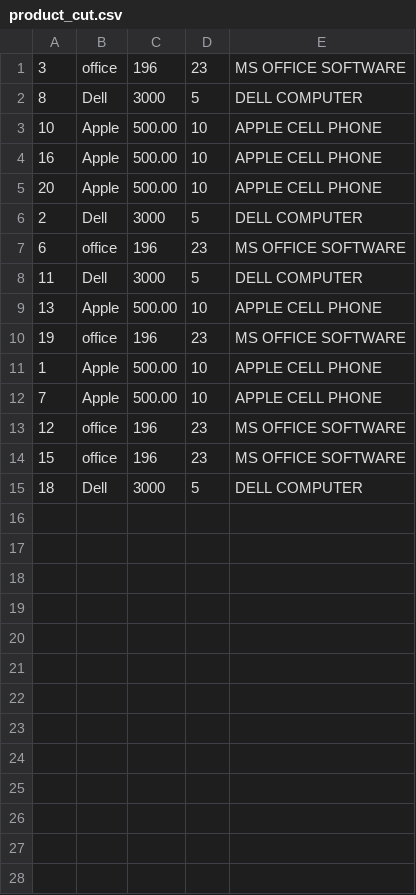
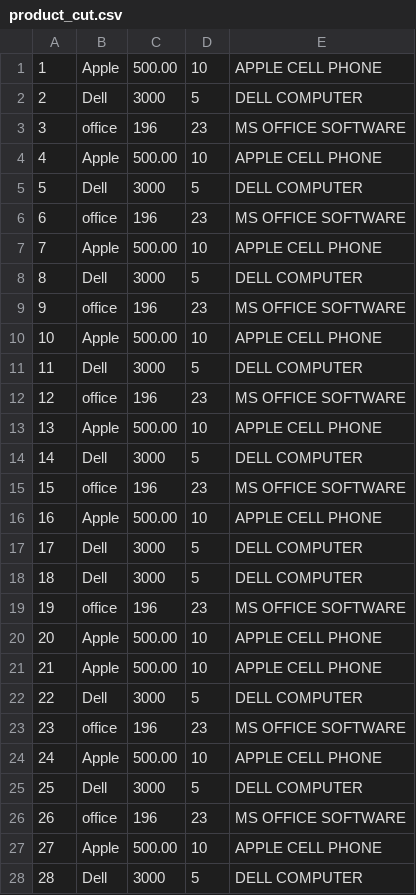
Before and after one commit to q82717182q/MasterSpringBatch, a CSV file: output/product_cut.csv, drawn as a sheet; only a part is shown; the diff covers the shown part only.

```diff
--- a/output/product_cut.csv
+++ b/output/product_cut.csv
@@ -1,15 +1,28 @@
+1,Apple,500.00,10,APPLE CELL PHONE
+2,Dell,3000,5,DELL COMPUTER
 3,office,196,23,MS OFFICE SOFTWARE
+4,Apple,500.00,10,APPLE CELL PHONE
+5,Dell,3000,5,DELL COMPUTER
+6,office,196,23,MS OFFICE SOFTWARE
+7,Apple,500.00,10,APPLE CELL PHONE
 8,Dell,3000,5,DELL COMPUTER
+9,office,196,23,MS OFFICE SOFTWARE
 10,Apple,500.00,10,APPLE CELL PHONE
+11,Dell,3000,5,DELL COMPUTER
+12,office,196,23,MS OFFICE SOFTWARE
+13,Apple,500.00,10,APPLE CELL PHONE
+14,Dell,3000,5,DELL COMPUTER
+15,office,196,23,MS OFFICE SOFTWARE
 16,Apple,500.00,10,APPLE CELL PHONE
+17,Dell,3000,5,DELL COMPUTER
+18,Dell,3000,5,DELL COMPUTER
+19,office,196,23,MS OFFICE SOFTWARE
 20,Apple,500.00,10,APPLE CELL PHONE
-2,Dell,3000,5,DELL COMPUTER
-6,office,196,23,MS OFFICE SOFTWARE
-11,Dell,3000,5,DELL COMPUTER
-13,Apple,500.00,10,APPLE CELL PHONE
-19,office,196,23,MS OFFICE SOFTWARE
-1,Apple,500.00,10,APPLE CELL PHONE
-7,Apple,500.00,10,APPLE CELL PHONE
-12,office,196,23,MS OFFICE SOFTWARE
-15,office,196,23,MS OFFICE SOFTWARE
-18,Dell,3000,5,DELL COMPUTER
+21,Apple,500.00,10,APPLE CELL PHONE
+22,Dell,3000,5,DELL COMPUTER
+23,office,196,23,MS OFFICE SOFTWARE
+24,Apple,500.00,10,APPLE CELL PHONE
+25,Dell,3000,5,DELL COMPUTER
+26,office,196,23,MS OFFICE SOFTWARE
+27,Apple,500.00,10,APPLE CELL PHONE
+28,Dell,3000,5,DELL COMPUTER
```
Also changed, not shown: 2 added rows elsewhere in this file, input/product.csv, 5 other files.
